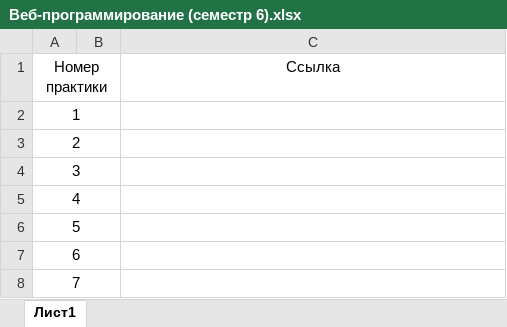
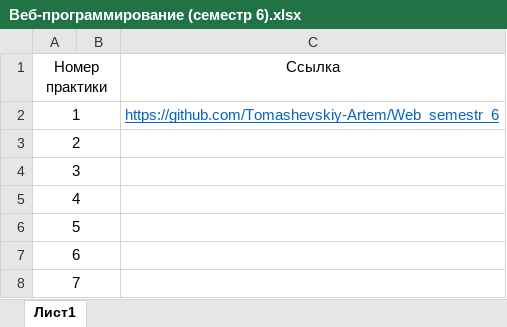
Before and after one commit to Tomashevskiy-Artem/Web_semestr_6, an Excel workbook: Веб-программирование (семестр 6).xlsx, sheet Лист1, drawn as a sheet; values as stored, in another font and other column widths than the file's, no borders; the diff names each change by its address in the sheet, - before the commit and + after, or states it on an @@ line.

```diff
--- a/Веб-программирование (семестр 6).xlsx (sheet Лист1)
+++ b/Веб-программирование (семестр 6).xlsx (sheet Лист1)
-C2 (Ссылка): (empty)
+C2 (Ссылка): https://github.com/Tomashevskiy-Artem/Web_semestr_6
```
Also changed, not shown: 27 other files.
